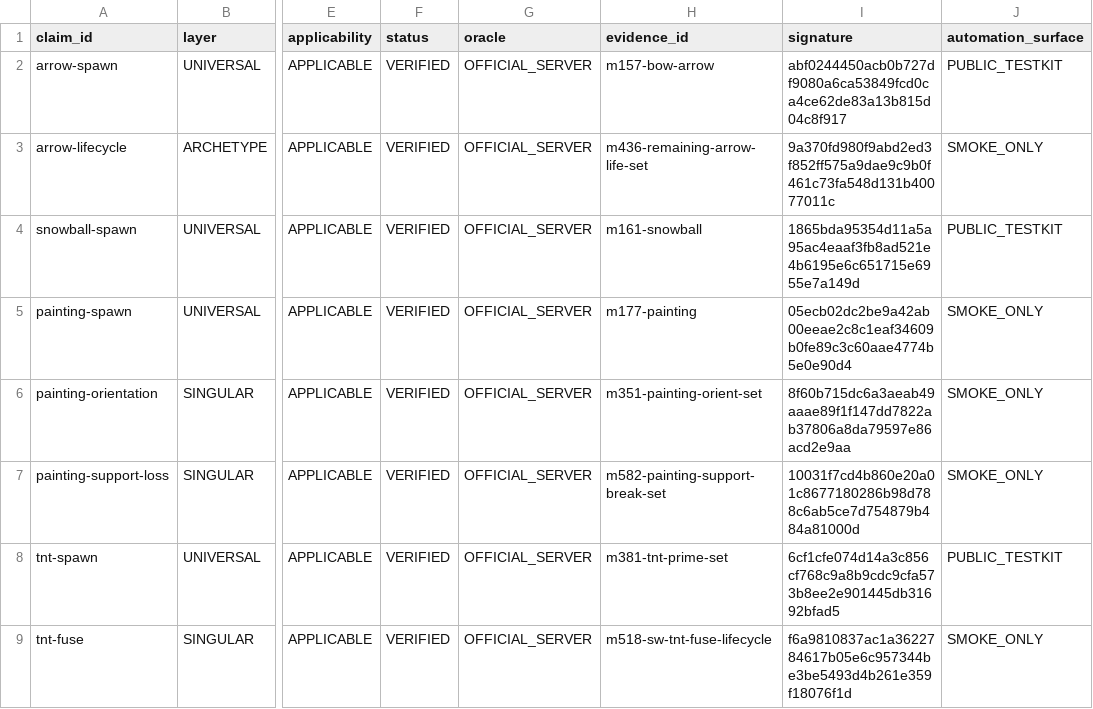
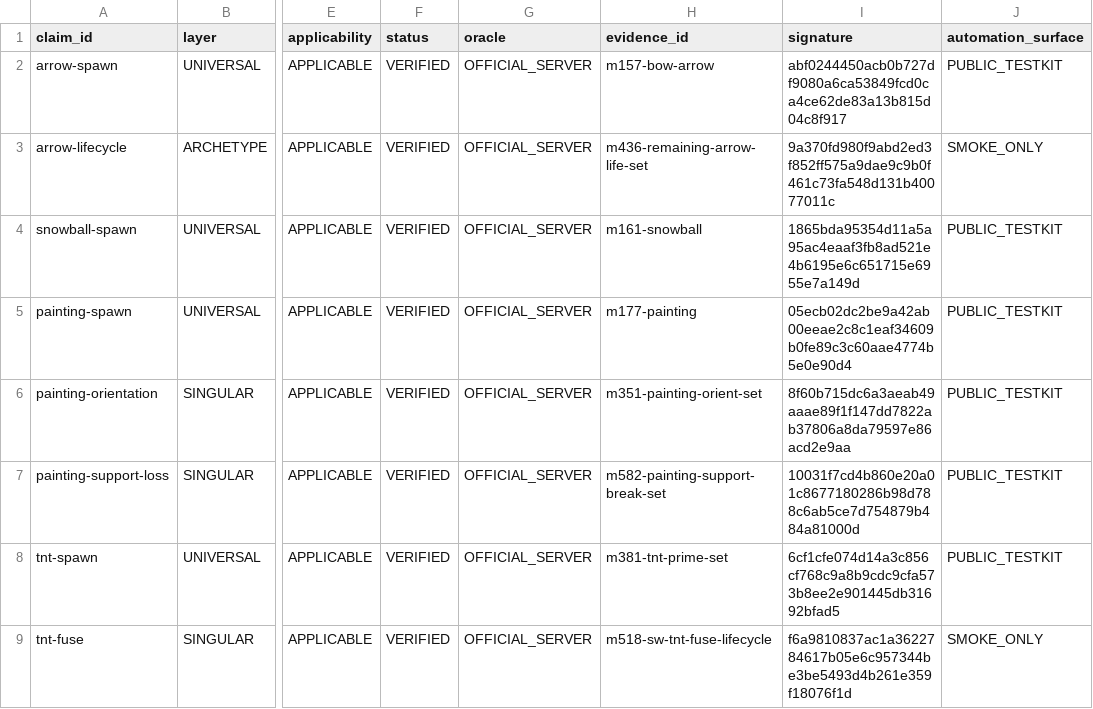
Before and after one commit to lucasrgt/Worldline, a TSV file: behavior/functional-census/b1.7.3/entities/claims.tsv, drawn as a sheet; only a part is shown, gaps mark what is left out; the diff names each change by its address in the sheet, - before the commit and + after, or states it on an @@ line.

```diff
--- a/behavior/functional-census/b1.7.3/entities/claims.tsv
+++ b/behavior/functional-census/b1.7.3/entities/claims.tsv
-J5:J7 (automation_surface): SMOKE_ONLY
+J5:J7 (automation_surface): PUBLIC_TESTKIT
```
Also changed, not shown: behavior/functional-census/b1.7.3/entities/testkit-bindings.tsv, 14 other files.
